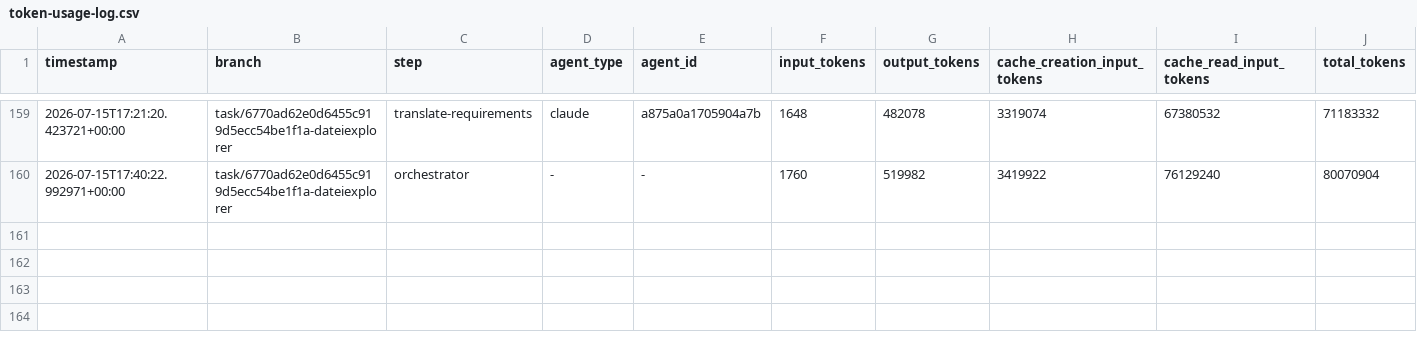
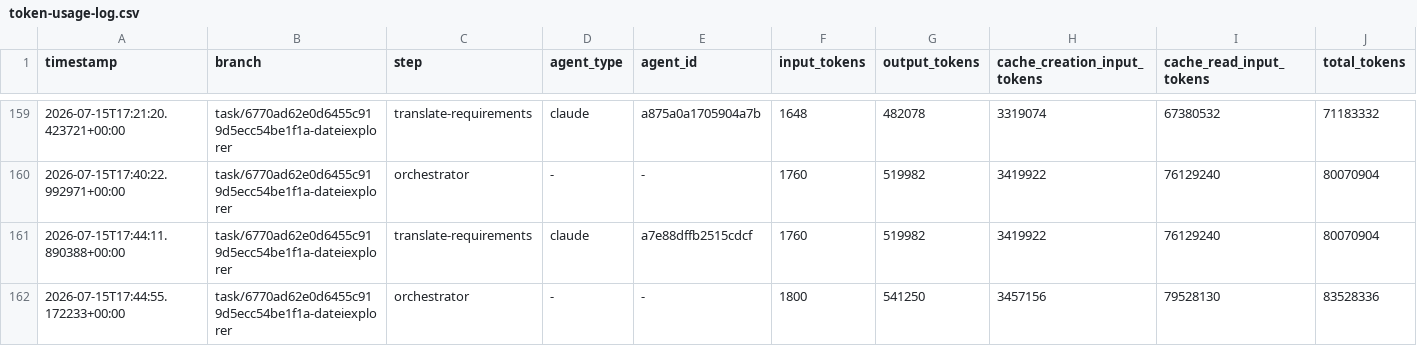
Before and after one commit to martin-stromberg/Softwareschmiede, a CSV file: docs/token-usage-log.csv, drawn as a sheet; only a part is shown, gaps mark what is left out.

Commit message:
chore: Token-Verbrauchsprotokoll aktualisieren

```diff
--- a/docs/token-usage-log.csv
+++ b/docs/token-usage-log.csv
@@ -160 +160,3 @@ timestamp,branch,step,agent_type,agent_id,input_tokens,output_tokens,cache_creat
 2026-07-15T17:40:22.992971+00:00,task/6770ad62e0d6455c919d5ecc54be1f1a-dateiexplorer,orchestrator,-,-,1760,519982,3419922,76129240,80070904
+2026-07-15T17:44:11.890388+00:00,task/6770ad62e0d6455c919d5ecc54be1f1a-dateiexplorer,translate-requirements,claude,a7e88dffb2515cdcf,1760,519982,3419922,76129240,80070904
+2026-07-15T17:44:55.172233+00:00,task/6770ad62e0d6455c919d5ecc54be1f1a-dateiexplorer,orchestrator,-,-,1800,541250,3457156,79528130,83528336
```
